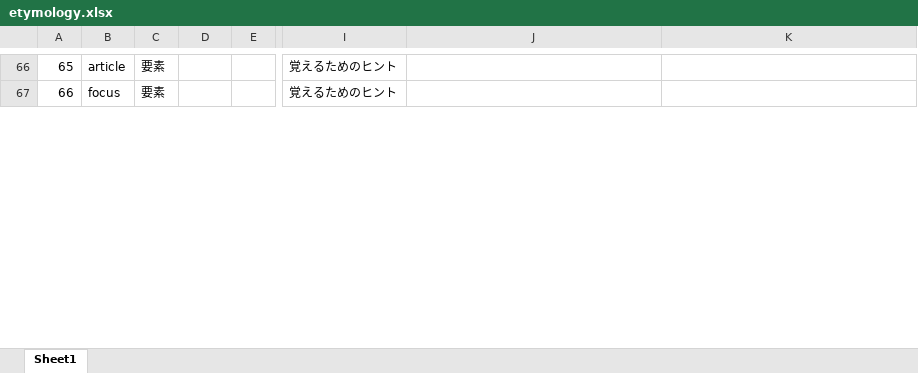
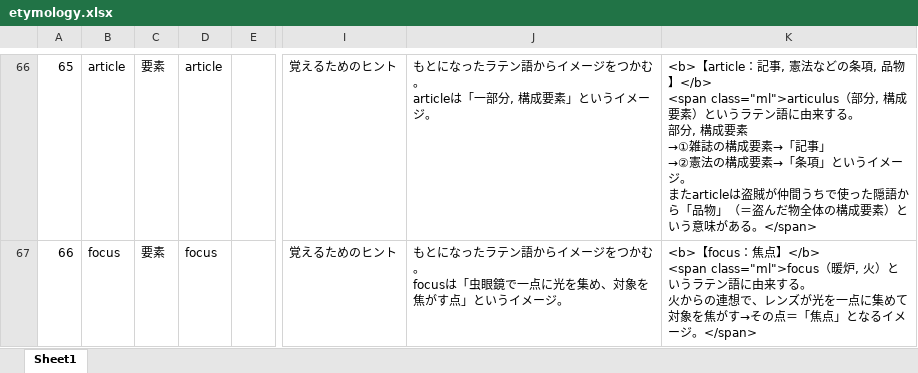
Before and after one commit to mar0ram/etymology-dictionary, an Excel workbook: data/etymology.xlsx, sheet Sheet1, drawn as a sheet; only a part is shown, gaps mark what is left out; values as stored, in another font and other column widths than the file's, no cell formats; ↵ is a line break in a cell; the diff covers the shown part only; the diff names each change by its address in the sheet, - before the commit and + after, or states it on an @@ line.

```diff
--- a/data/etymology.xlsx (sheet Sheet1)
+++ b/data/etymology.xlsx (sheet Sheet1)
-D66: (empty)
+D66: article
-J66: (empty)
+J66: もとになったラテン語からイメージをつかむ。 ↵ articleは「一部分, 構成要素」というイメージ。
-K66: (empty)
+K66: <b>【article：記事, 憲法などの条項, 品物】</b> ↵ <span class="ml">articulus（部分, 構成要素）というラテン語に由来する。 ↵ 部分, 構成要素 ↵ →①雑誌の構成要素→「記事」 ↵ →②憲法の構成要素→「条項」というイメージ。 ↵ またarticleは盗賊が仲間うちで使った隠語から「品物」（＝盗んだ物全体の構成要素）という意味がある。</span>
-D67: (empty)
+D67: focus
-J67: (empty)
+J67: もとになったラテン語からイメージをつかむ。 ↵ focusは「虫眼鏡で一点に光を集め、対象を焦がす点」というイメージ。
-K67: (empty)
+K67: <b>【focus：焦点】</b> ↵ <span class="ml">focus（暖炉, 火）というラテン語に由来する。 ↵ 火からの連想で、レンズが光を一点に集めて対象を焦がす→その点＝「焦点」となるイメージ。</span>
```
Also changed, not shown: 426 edited cells elsewhere in this sheet, cell formats, 2 other files.
